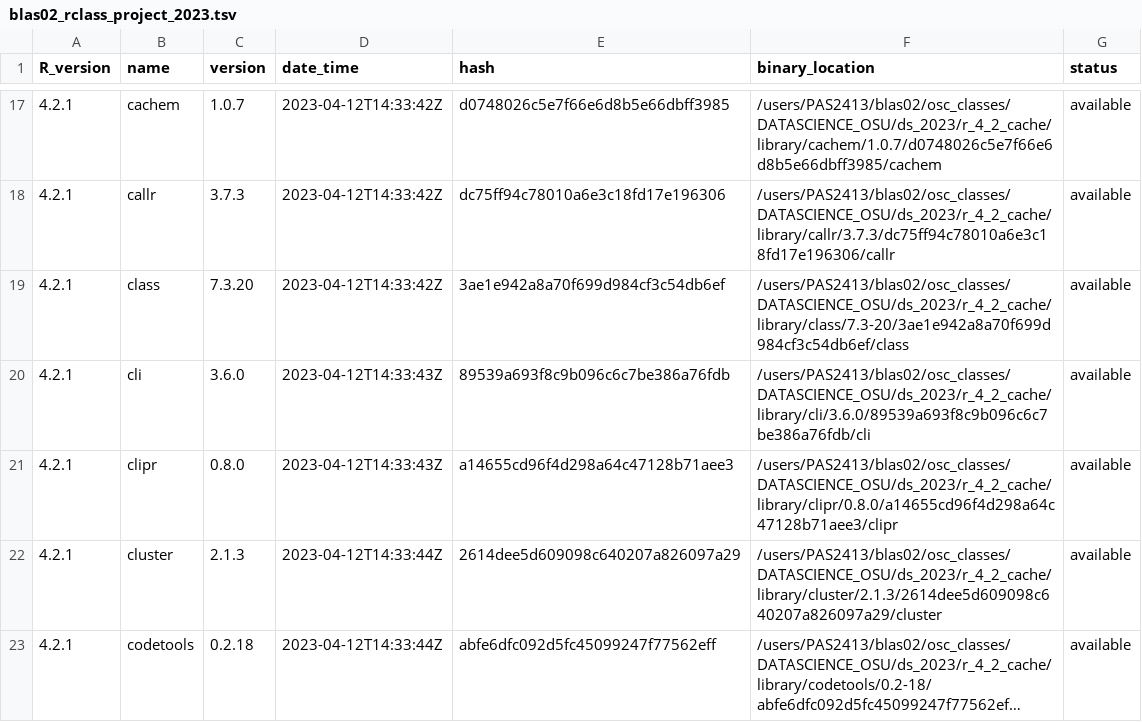
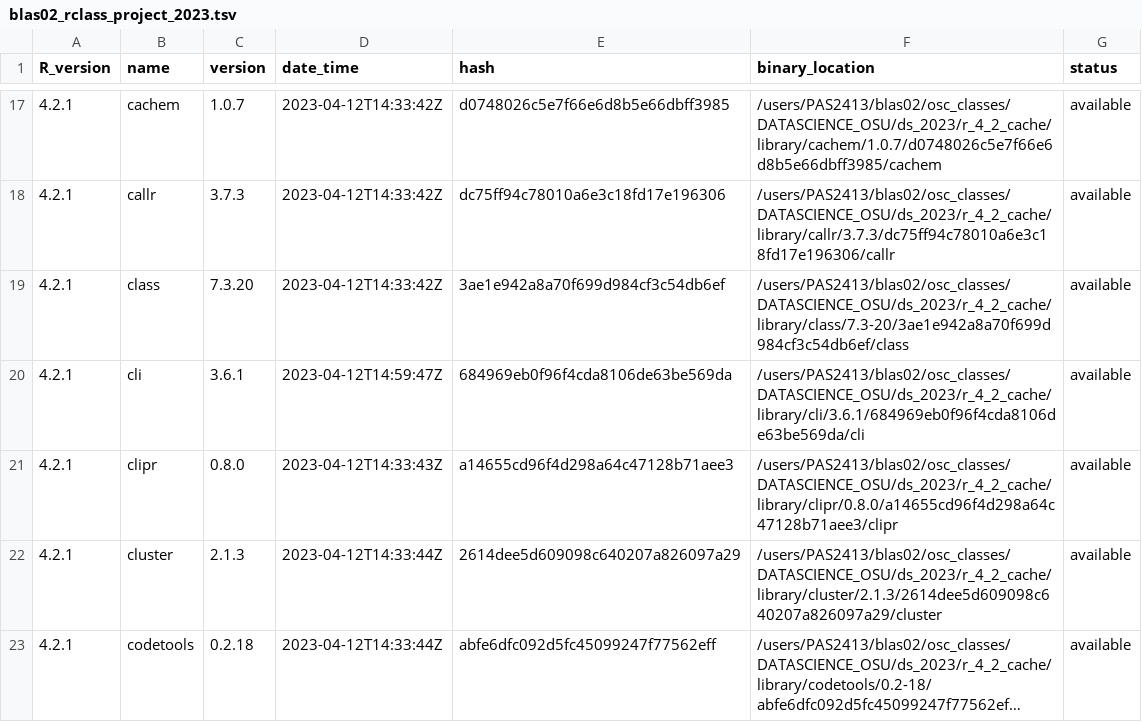
Before and after one commit to blaserlab/rclass_project_2023, a TSV file: library_catalogs/blas02_rclass_project_2023.tsv, drawn as a sheet; only a part is shown, gaps mark what is left out; long unchanged cells end in …; the diff covers the shown part only.

```diff
--- a/library_catalogs/blas02_rclass_project_2023.tsv
+++ b/library_catalogs/blas02_rclass_project_2023.tsv
@@ -19,3 +19,3 @@ R_version	name	version	date_time	hash	binary_location	status
 4.2.1	class	7.3.20	2023-04-12T14:33:42Z	3ae1e942a8a70f699d984cf3c54db6ef	/users/PAS2413/blas02/osc_classes/DATASCIENCE_OSU/ds_2023/r_4_2_cache/library/class/7.3-20/3ae1e942a8a70f699d984cf3c54db6ef/class	available
-4.2.1	cli	3.6.0	2023-04-12T14:33:43Z	89539a693f8c9b096c6c7be386a76fdb	/users/PAS2413/blas02/osc_classes/DATASCIENCE_OSU/ds_2023/r_4_2_cache/library/cli/3.6.0/89539a693f8c9b096c6c7be386a76fdb/cli	available
+4.2.1	cli	3.6.1	2023-04-12T14:59:47Z	684969eb0f96f4cda8106de63be569da	/users/PAS2413/blas02/osc_classes/DATASCIENCE_OSU/ds_2023/r_4_2_cache/library/cli/3.6.1/684969eb0f96f4cda8106de63be569da/cli	available
 4.2.1	clipr	0.8.0	2023-04-12T14:33:43Z	a14655cd96f4d298a64c47128b71aee3	/users/PAS2413/blas02/osc_classes/DATASCIENCE_OSU/ds_2023/r_4_2_cache/library/clipr/0.8.0/a14655cd96f4d298a64c47128b71aee3/clipr	available
```
Also changed, not shown: 1 added row and 65 edited cells elsewhere in this file, 2 other files.
